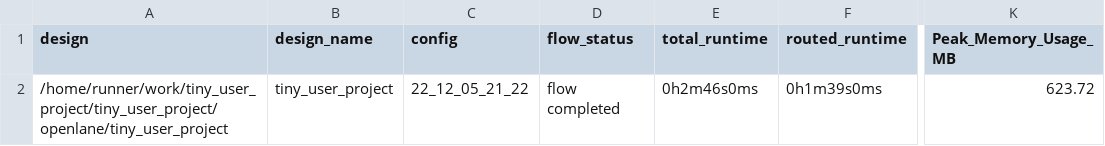
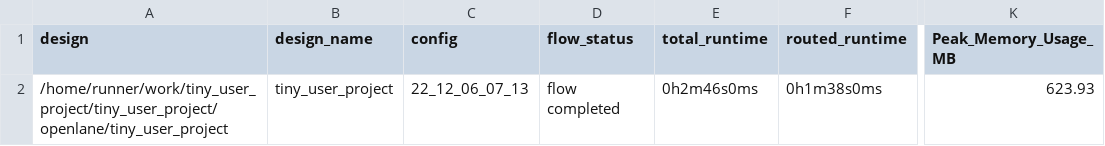
Before and after one commit to rolfmobile99/tiny_user_project, a CSV file: signoff/tiny_user_project/metrics.csv, drawn as a sheet; only a part is shown, gaps mark what is left out; the diff names each change by its address in the sheet, - before the commit and + after, or states it on an @@ line.

```diff
--- a/signoff/tiny_user_project/metrics.csv
+++ b/signoff/tiny_user_project/metrics.csv
-C2 (config): 22_12_05_21_22
+C2 (config): 22_12_06_07_13
-F2 (routed_runtime): 0h1m39s0ms
+F2 (routed_runtime): 0h1m38s0ms
-K2 (Peak_Memory_Usage_MB): 623.72
+K2 (Peak_Memory_Usage_MB): 623.93
```
Also changed, not shown: signoff/user_project_wrapper/metrics.csv, 13 other files.
